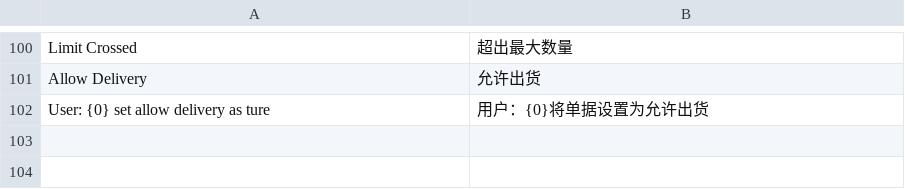
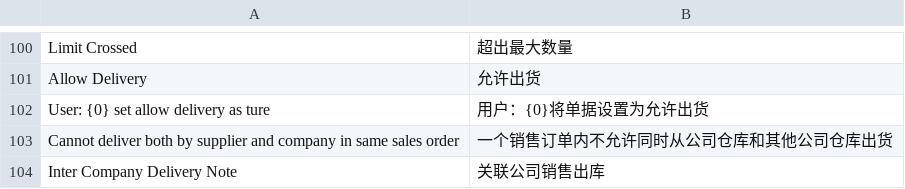
Before and after one commit to xuguim/erpnext_china_mdm, a CSV file: erpnext_china_mdm/translations/zh.csv, drawn as a sheet; only a part is shown, gaps mark what is left out; the diff names each change by its address in the sheet, - before the commit and + after, or states it on an @@ line.

Commit message:
fix: Update delivery control strategy for sales order

```diff
--- a/erpnext_china_mdm/translations/zh.csv
+++ b/erpnext_china_mdm/translations/zh.csv
+row 103: Cannot deliver both by supplier and company in same sales order | 一个销售订单内不允许同时从公司仓库和其他公司仓库出货
+row 104: Inter Company Delivery Note | 关联公司销售出库
```
Also changed, not shown: 3 other files.
